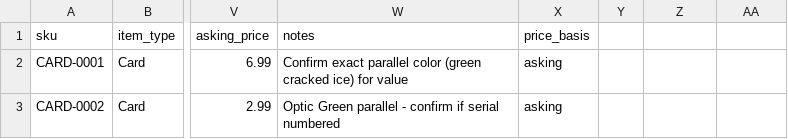
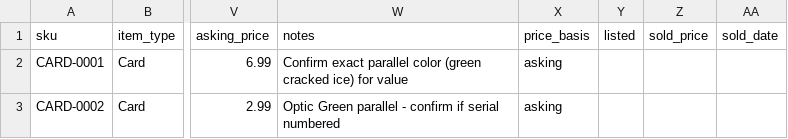
Before and after one commit to mcdermottj639/Ebay, a CSV file: data/inventory.csv, drawn as a sheet; only a part is shown, gaps mark what is left out; the diff names each change by its address in the sheet, - before the commit and + after, or states it on an @@ line.

```diff
--- a/data/inventory.csv
+++ b/data/inventory.csv
-Y1: (empty)
+Y1: listed
-Z1: (empty)
+Z1: sold_price
-AA1: (empty)
+AA1: sold_date
```
Also changed, not shown: 9 other files.
